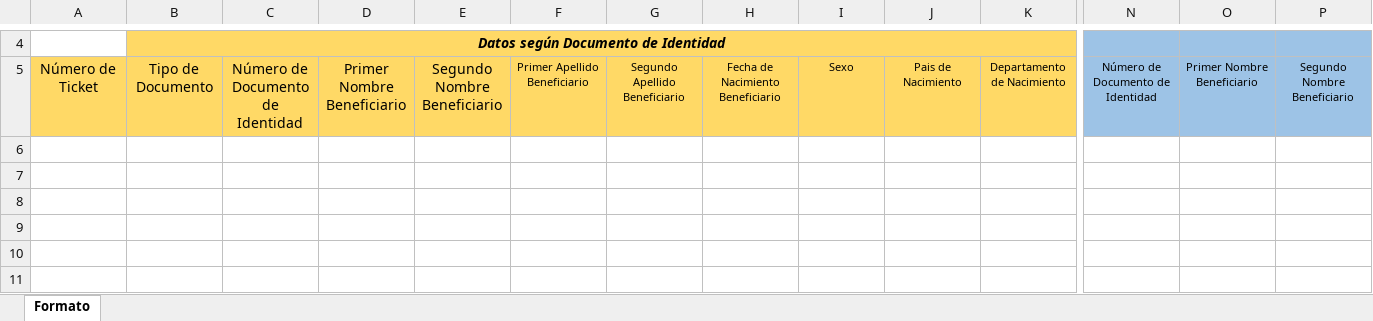
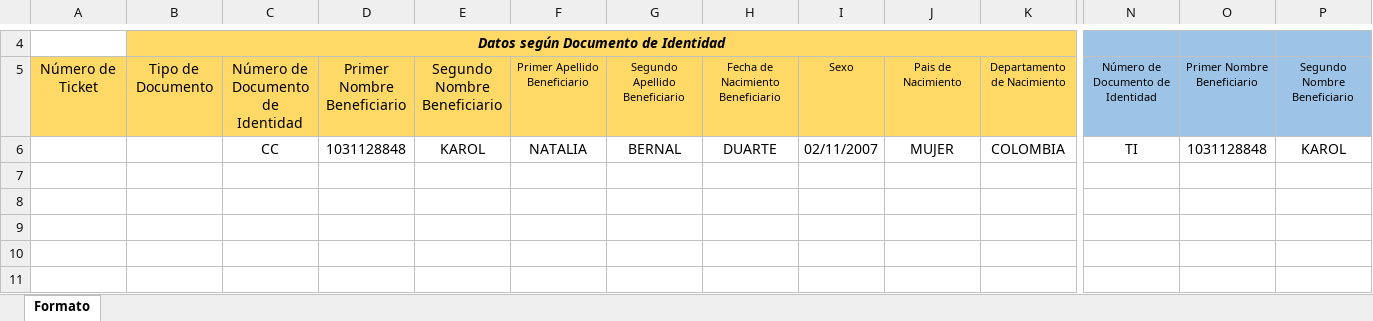
Before and after one commit to saadpaez-dev/jobautomaticocuentame, an Excel workbook: docs/f4.m3.pp_formato_cambio_datos_basicos_personas_v5.xlsx, sheet Formato, drawn as a sheet; only a part is shown, gaps mark what is left out; values as stored, in another font and other column widths than the file's, no borders; charts and pictures not drawn; removed rows and columns are numbered as before the commit, all else as after; rows hold the shown columns only; the diff names each change by its address in the sheet, - before the commit and + after, or states it on an @@ line.

```diff
--- a/docs/f4.m3.pp_formato_cambio_datos_basicos_personas_v5.xlsx (sheet Formato)
+++ b/docs/f4.m3.pp_formato_cambio_datos_basicos_personas_v5.xlsx (sheet Formato)
-row 6: (empty)
+row 6:  |  | CC | 1031128848 | KAROL | NATALIA | BERNAL | DUARTE | 02/11/2007 | MUJER | COLOMBIA | TI | 1031128848 | KAROL
```
Also changed, not shown: charts or pictures, 31 other files.
